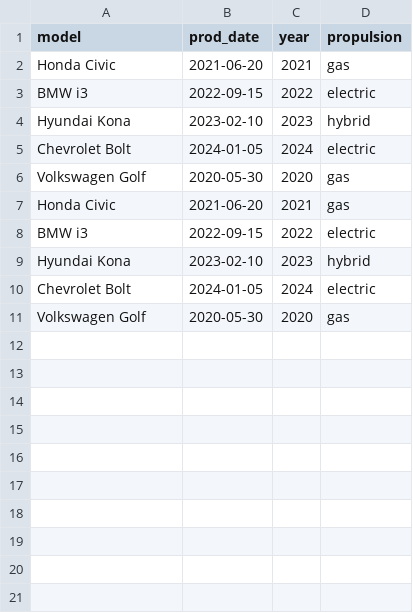
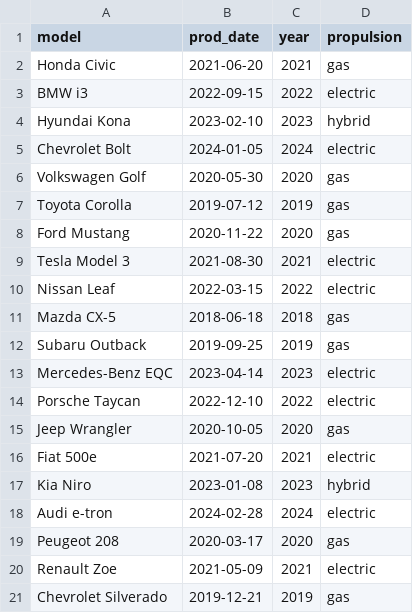
Before and after one commit to GitRodrigoQueiroz/sales-supplier-management-api, a CSV file: backend/app/seed/4.Vehicle.csv, drawn as a sheet.

```diff
--- a/backend/app/seed/4.Vehicle.csv
+++ b/backend/app/seed/4.Vehicle.csv
@@ -6,6 +6,16 @@ Chevrolet Bolt,2024-01-05,2024,electric
 Volkswagen Golf,2020-05-30,2020,gas
-Honda Civic,2021-06-20,2021,gas
-BMW i3,2022-09-15,2022,electric
-Hyundai Kona,2023-02-10,2023,hybrid
-Chevrolet Bolt,2024-01-05,2024,electric
-Volkswagen Golf,2020-05-30,2020,gas
+Toyota Corolla,2019-07-12,2019,gas
+Ford Mustang,2020-11-22,2020,gas
+Tesla Model 3,2021-08-30,2021,electric
+Nissan Leaf,2022-03-15,2022,electric
+Mazda CX-5,2018-06-18,2018,gas
+Subaru Outback,2019-09-25,2019,gas
+Mercedes-Benz EQC,2023-04-14,2023,electric
+Porsche Taycan,2022-12-10,2022,electric
+Jeep Wrangler,2020-10-05,2020,gas
+Fiat 500e,2021-07-20,2021,electric
+Kia Niro,2023-01-08,2023,hybrid
+Audi e-tron,2024-02-28,2024,electric
+Peugeot 208,2020-03-17,2020,gas
+Renault Zoe,2021-05-09,2021,electric
+Chevrolet Silverado,2019-12-21,2019,gas
```
Also changed, not shown: backend/app/seed/2.Supplier.csv, backend/app/seed/5.Purchase.csv.
